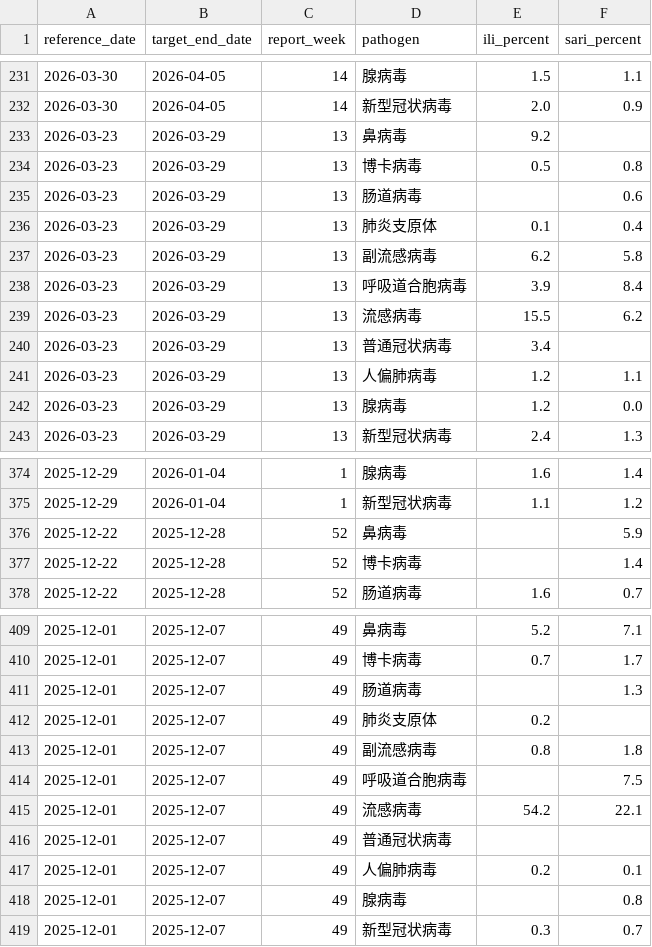
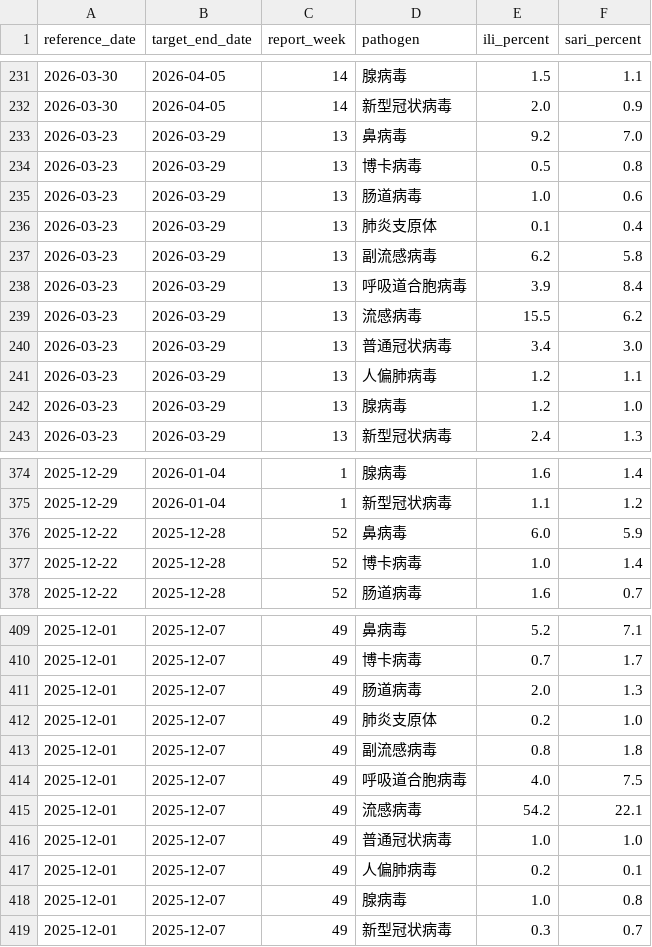
Before and after one commit to dailypartita/cn_cdc_dashboard, a CSV file: data/cncdc_surveillance_all.csv, drawn as a sheet; only a part is shown, gaps mark what is left out; the diff covers the shown part only.

```diff
--- a/data/cncdc_surveillance_all.csv
+++ b/data/cncdc_surveillance_all.csv
@@ -232,5 +232,5 @@ reference_date,target_end_date,report_week,pathogen,ili_percent,sari_percent
 2026-03-30,2026-04-05,14,新型冠状病毒,2.0,0.9
-2026-03-23,2026-03-29,13,鼻病毒,9.2,
+2026-03-23,2026-03-29,13,鼻病毒,9.2,7.0
 2026-03-23,2026-03-29,13,博卡病毒,0.5,0.8
-2026-03-23,2026-03-29,13,肠道病毒,,0.6
+2026-03-23,2026-03-29,13,肠道病毒,1.0,0.6
 2026-03-23,2026-03-29,13,肺炎支原体,0.1,0.4
@@ -239,5 +239,5 @@ reference_date,target_end_date,report_week,pathogen,ili_percent,sari_percent
 2026-03-23,2026-03-29,13,流感病毒,15.5,6.2
-2026-03-23,2026-03-29,13,普通冠状病毒,3.4,
+2026-03-23,2026-03-29,13,普通冠状病毒,3.4,3.0
 2026-03-23,2026-03-29,13,人偏肺病毒,1.2,1.1
-2026-03-23,2026-03-29,13,腺病毒,1.2,0.0
+2026-03-23,2026-03-29,13,腺病毒,1.2,1.0
 2026-03-23,2026-03-29,13,新型冠状病毒,2.4,1.3
@@ -375,4 +375,4 @@ reference_date,target_end_date,report_week,pathogen,ili_percent,sari_percent
 2025-12-29,2026-01-04,1,新型冠状病毒,1.1,1.2
-2025-12-22,2025-12-28,52,鼻病毒,,5.9
-2025-12-22,2025-12-28,52,博卡病毒,,1.4
+2025-12-22,2025-12-28,52,鼻病毒,6.0,5.9
+2025-12-22,2025-12-28,52,博卡病毒,1.0,1.4
 2025-12-22,2025-12-28,52,肠道病毒,1.6,0.7
@@ -410,10 +410,10 @@ reference_date,target_end_date,report_week,pathogen,ili_percent,sari_percent
 2025-12-01,2025-12-07,49,博卡病毒,0.7,1.7
-2025-12-01,2025-12-07,49,肠道病毒,,1.3
-2025-12-01,2025-12-07,49,肺炎支原体,0.2,
+2025-12-01,2025-12-07,49,肠道病毒,2.0,1.3
+2025-12-01,2025-12-07,49,肺炎支原体,0.2,1.0
 2025-12-01,2025-12-07,49,副流感病毒,0.8,1.8
-2025-12-01,2025-12-07,49,呼吸道合胞病毒,,7.5
+2025-12-01,2025-12-07,49,呼吸道合胞病毒,4.0,7.5
 2025-12-01,2025-12-07,49,流感病毒,54.2,22.1
-2025-12-01,2025-12-07,49,普通冠状病毒,,
+2025-12-01,2025-12-07,49,普通冠状病毒,1.0,1.0
 2025-12-01,2025-12-07,49,人偏肺病毒,0.2,0.1
-2025-12-01,2025-12-07,49,腺病毒,,0.8
+2025-12-01,2025-12-07,49,腺病毒,1.0,0.8
 2025-12-01,2025-12-07,49,新型冠状病毒,0.3,0.7
```
Also changed, not shown: 15 edited cells elsewhere in this file, data/cncdc_surveillance_covid19.csv, 17 other files.
